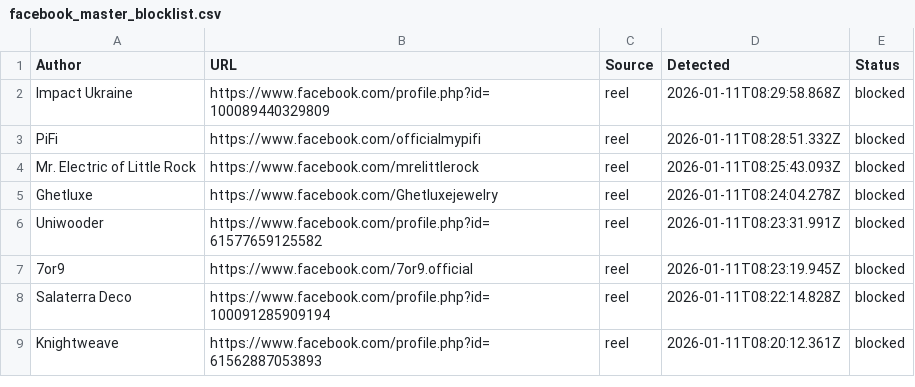
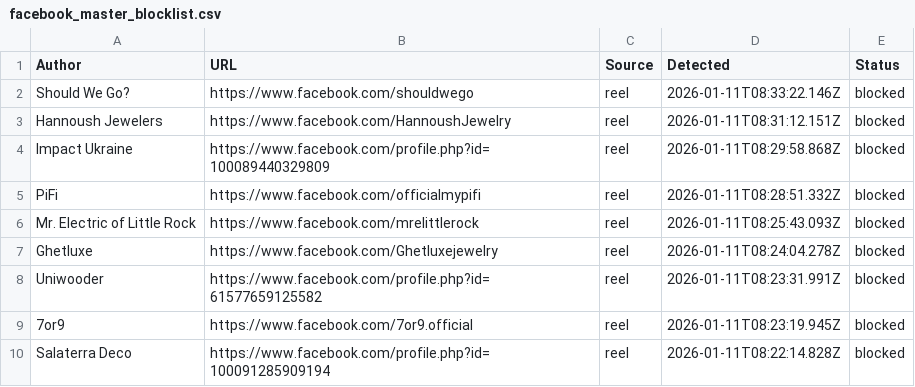
Before and after one commit to SysAdminDoc/AdNull, a CSV file: Blocklists/facebook_master_blocklist.csv, drawn as a sheet; only a part is shown; the shorter side is filled out with more unchanged rows.

Commit message:
AdNull sync: 6302 blocked sponsors

```diff
--- a/Blocklists/facebook_master_blocklist.csv
+++ b/Blocklists/facebook_master_blocklist.csv
@@ -1,2 +1,4 @@
 Author,URL,Source,Detected,Status
+"Should We Go?",https://www.facebook.com/shouldwego,reel,2026-01-11T08:33:22.146Z,blocked
+"Hannoush Jewelers",https://www.facebook.com/HannoushJewelry,reel,2026-01-11T08:31:12.151Z,blocked
 "Impact Ukraine",https://www.facebook.com/profile.php?id=100089440329809,reel,2026-01-11T08:29:58.868Z,blocked
```
